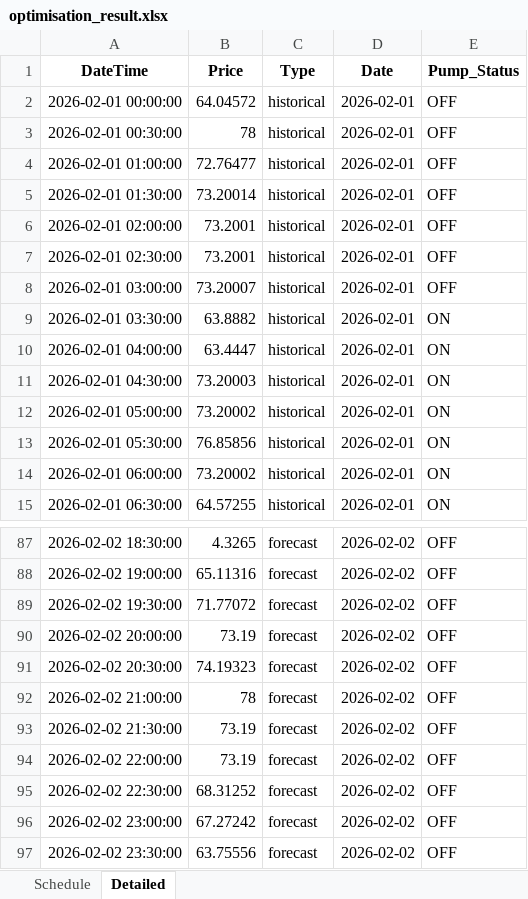
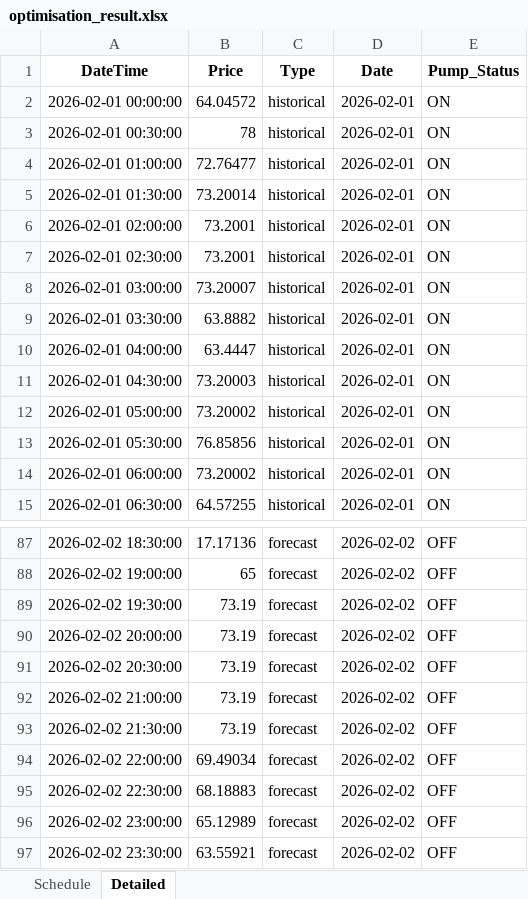
Before and after one commit to wjt1991/pump-optimisation-for-SHW, an Excel workbook: data/latest/optimisation_result.xlsx, sheet Detailed, drawn as a sheet; only a part is shown, gaps mark what is left out; values as stored, in another font and other column widths than the file's, no borders; the diff covers the shown part only; the diff names each change by its address in the sheet, - before the commit and + after, or states it on an @@ line.

```diff
--- a/data/latest/optimisation_result.xlsx (sheet Detailed)
+++ b/data/latest/optimisation_result.xlsx (sheet Detailed)
-E2:E8 (Pump_Status): OFF
+E2:E8 (Pump_Status): ON
-B87 (Price): 4.3265
+B87 (Price): 17.17136
-B88 (Price): 65.11316
+B88 (Price): 65
-B89 (Price): 71.77072
+B89 (Price): 73.19
-B91 (Price): 74.19323
+B91 (Price): 73.19
-B92 (Price): 78
+B92 (Price): 73.19
-B94 (Price): 73.19
+B94 (Price): 69.49034
-B95 (Price): 68.31252
+B95 (Price): 68.18883
-B96 (Price): 67.27242
+B96 (Price): 65.12989
-B97 (Price): 63.75556
+B97 (Price): 63.55921
```
Also changed, not shown: 65 edited cells elsewhere in this sheet, sheet Schedule, 3 other files.
